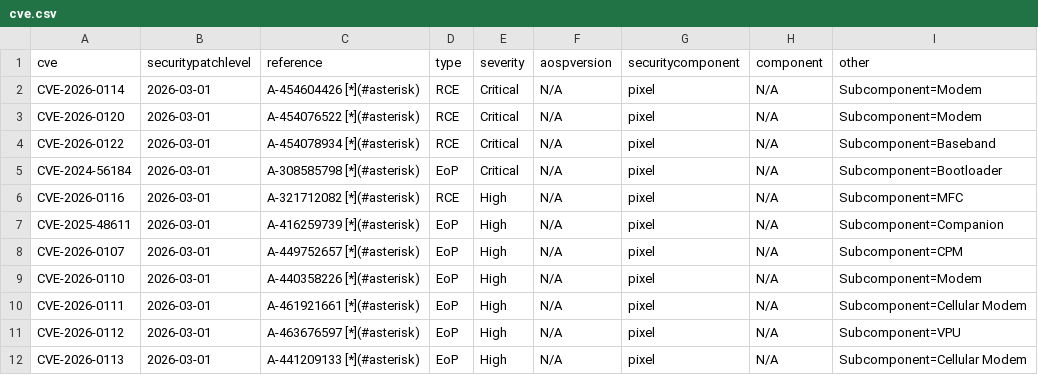
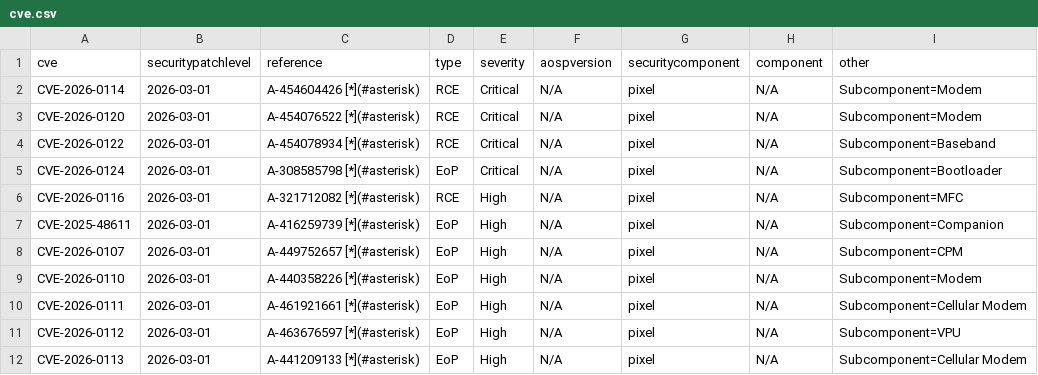
Before and after one commit to parserpp/get_android_data, a CSV file: data/cve.csv, drawn as a sheet; only a part is shown.

```diff
--- a/data/cve.csv
+++ b/data/cve.csv
@@ -4,3 +4,3 @@ CVE-2026-0120,2026-03-01,A-454076522 [*](#asterisk),RCE,Critical,N/A,pixel,N/A,S
 CVE-2026-0122,2026-03-01,A-454078934 [*](#asterisk),RCE,Critical,N/A,pixel,N/A,Subcomponent=Baseband
-CVE-2024-56184,2026-03-01,A-308585798 [*](#asterisk),EoP,Critical,N/A,pixel,N/A,Subcomponent=Bootloader
+CVE-2026-0124,2026-03-01,A-308585798 [*](#asterisk),EoP,Critical,N/A,pixel,N/A,Subcomponent=Bootloader
 CVE-2026-0116,2026-03-01,A-321712082 [*](#asterisk),RCE,High,N/A,pixel,N/A,Subcomponent=MFC
```
Also changed, not shown: data/oplus_gms_devices.csv.
